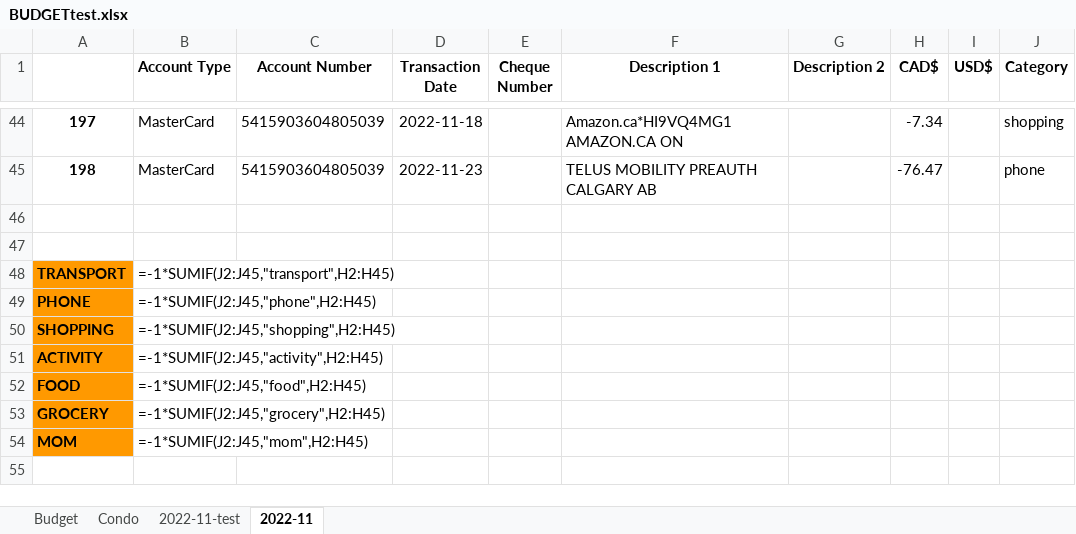
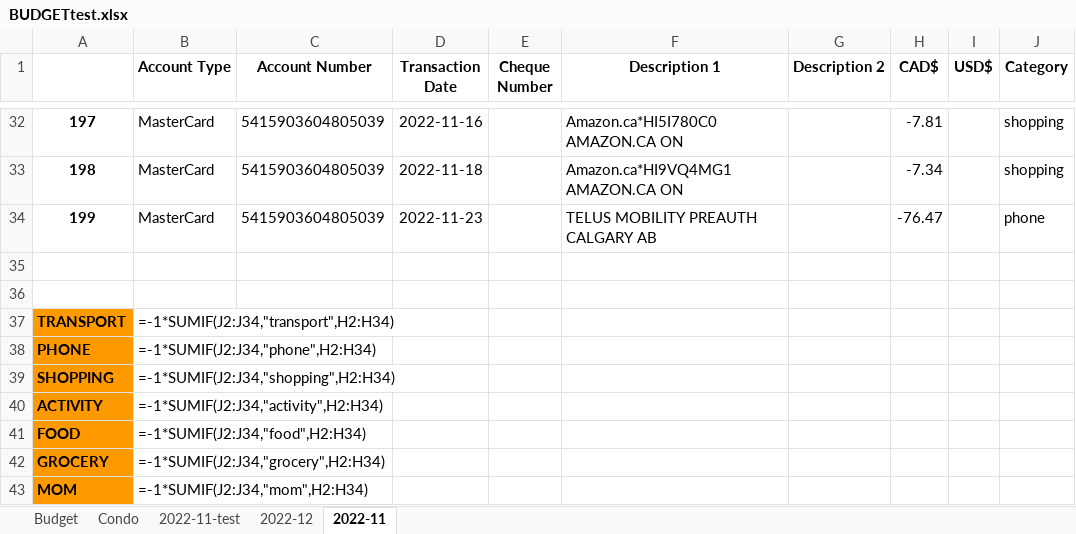
Before and after one commit to khoatrinh95/BudgetProgram, an Excel workbook: output/BUDGETtest.xlsx, sheet 2022-11, drawn as a sheet; only a part is shown, gaps mark what is left out; values as stored, in another font and other column widths than the file's, no borders; formulas without a stored value are shown as written; conditional formats not drawn; addresses are those after the commit; the diff covers the shown part only; the diff names each change by its address in the sheet, - before the commit and + after, or states it on an @@ line.

```diff
--- a/output/BUDGETtest.xlsx (sheet 2022-11)
+++ b/output/BUDGETtest.xlsx (sheet 2022-11)
+sheet tab: 2022-12
-D32 (Transaction Date): 2022-11-18
+D32 (Transaction Date): 2022-11-16
-F32 (Description 1): Amazon.ca*HI9VQ4MG1 AMAZON.CA ON
+F32 (Description 1): Amazon.ca*HI5I780C0 AMAZON.CA ON
-H32 (CAD$): -7.34
+H32 (CAD$): -7.81
-D33 (Transaction Date): 2022-11-23
+D33 (Transaction Date): 2022-11-18
-F33 (Description 1): TELUS MOBILITY PREAUTH CALGARY AB
+F33 (Description 1): Amazon.ca*HI9VQ4MG1 AMAZON.CA ON
-H33 (CAD$): -76.47
+H33 (CAD$): -7.34
-J33 (Category): phone
+J33 (Category): shopping
+row 34: 199 | MasterCard | 5415903604805039 | 2022-11-23 |  | TELUS MOBILITY PREAUTH CALGARY AB |  | -76.47 |  | phone
-B37 (Account Type): =-1*SUMIF(J2:J45,"transport",H2:H45)
+B37 (Account Type): =-1*SUMIF(J2:J34,"transport",H2:H34)
-B38 (Account Type): =-1*SUMIF(J2:J45,"phone",H2:H45)
+B38 (Account Type): =-1*SUMIF(J2:J34,"phone",H2:H34)
-B39 (Account Type): =-1*SUMIF(J2:J45,"shopping",H2:H45)
+B39 (Account Type): =-1*SUMIF(J2:J34,"shopping",H2:H34)
-B40 (Account Type): =-1*SUMIF(J2:J45,"activity",H2:H45)
+B40 (Account Type): =-1*SUMIF(J2:J34,"activity",H2:H34)
-B41 (Account Type): =-1*SUMIF(J2:J45,"food",H2:H45)
+B41 (Account Type): =-1*SUMIF(J2:J34,"food",H2:H34)
-B42 (Account Type): =-1*SUMIF(J2:J45,"grocery",H2:H45)
+B42 (Account Type): =-1*SUMIF(J2:J34,"grocery",H2:H34)
-B43 (Account Type): =-1*SUMIF(J2:J45,"mom",H2:H45)
+B43 (Account Type): =-1*SUMIF(J2:J34,"mom",H2:H34)
```
Also changed, not shown: 7 added rows, 19 removed rows and 47 edited cells elsewhere in this sheet, 4 other files.
